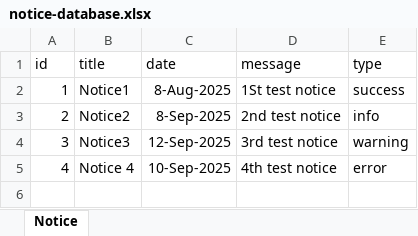
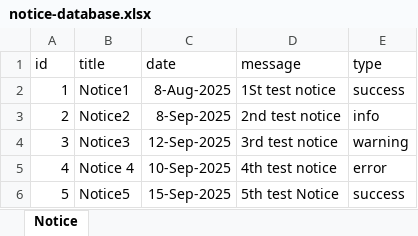
Before and after one commit to suman-ops-git/vcpk-database, an Excel workbook: dataset/notice-database.xlsx, sheet Notice, drawn as a sheet; values as stored, in another font and other column widths than the file's, no borders; the diff names each change by its address in the sheet, - before the commit and + after, or states it on an @@ line.

```diff
--- a/dataset/notice-database.xlsx (sheet Notice)
+++ b/dataset/notice-database.xlsx (sheet Notice)
+row 6: 5 | Notice5 | 15-Sep-2025 | 5th test Notice | success
```
Also changed, not shown: 1 other file.
